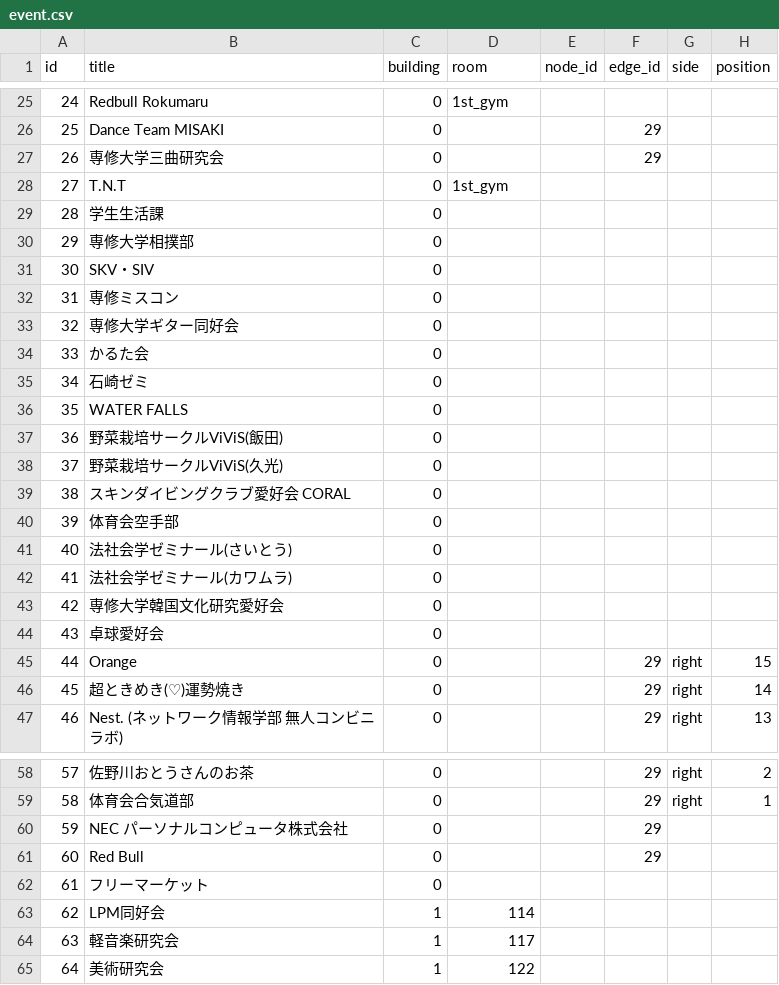
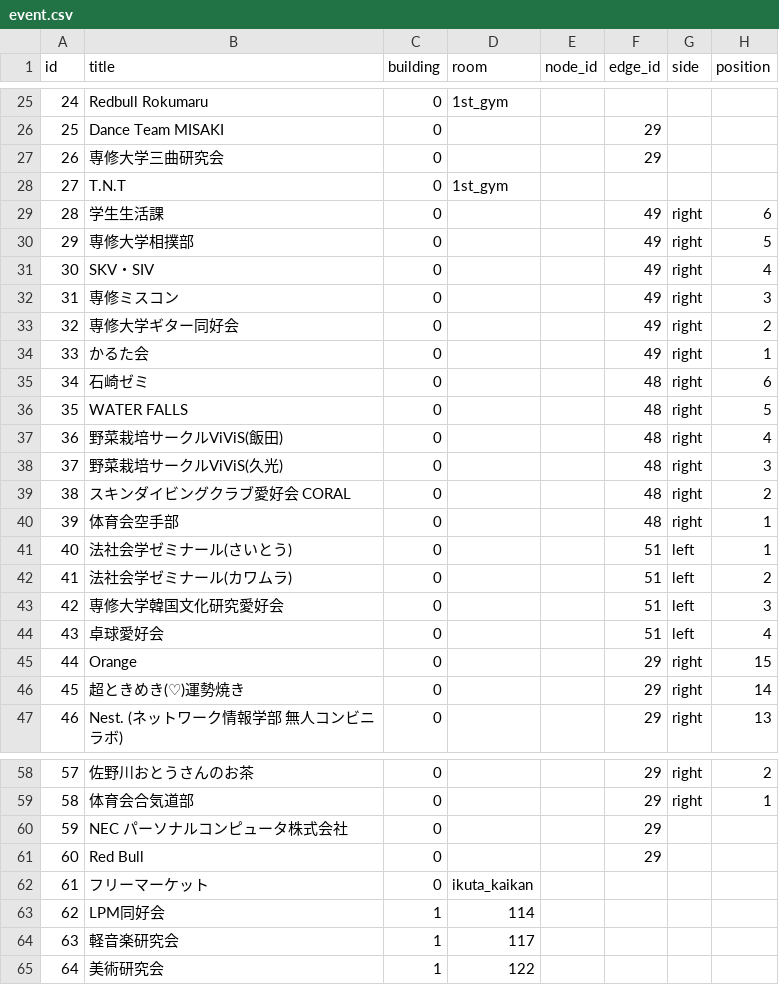
Before and after one commit to SenARMapOrg/SenARMapProject_2026, a CSV file: data/event.csv, drawn as a sheet; only a part is shown, gaps mark what is left out.

Commit message:
【変更】鳳祭の屋外の展示・出店で場所が未設定だった17件（id 28〜43、61）に場所を入れました。通路49・48・51沿いの並び順と、フリーマーケットは生田会館です。通路49で番号が重なっていたWATER FALLS（35）とViViS(飯田)（36）は、空いていた通路48の5番・4番に直しました。docs/event_urls.md も作り直しました。

```diff
--- a/data/event.csv
+++ b/data/event.csv
@@ -28,18 +28,18 @@ id,title,building,room,node_id,edge_id,side,position
 27,T.N.T,0,1st_gym,,,,
-28,学生生活課,0,,,,,
-29,専修大学相撲部,0,,,,,
-30,SKV・SIV,0,,,,,
-31,専修ミスコン,0,,,,,
-32,専修大学ギター同好会,0,,,,,
-33,かるた会,0,,,,,
-34,石崎ゼミ,0,,,,,
-35,WATER FALLS,0,,,,,
-36,野菜栽培サークルViViS(飯田),0,,,,,
-37,野菜栽培サークルViViS(久光),0,,,,,
-38,スキンダイビングクラブ愛好会 CORAL,0,,,,,
-39,体育会空手部,0,,,,,
-40,法社会学ゼミナール(さいとう),0,,,,,
-41,法社会学ゼミナール(カワムラ),0,,,,,
-42,専修大学韓国文化研究愛好会,0,,,,,
-43,卓球愛好会,0,,,,,
+28,学生生活課,0,,,49,right,6
+29,専修大学相撲部,0,,,49,right,5
+30,SKV・SIV,0,,,49,right,4
+31,専修ミスコン,0,,,49,right,3
+32,専修大学ギター同好会,0,,,49,right,2
+33,かるた会,0,,,49,right,1
+34,石崎ゼミ,0,,,48,right,6
+35,WATER FALLS,0,,,48,right,5
+36,野菜栽培サークルViViS(飯田),0,,,48,right,4
+37,野菜栽培サークルViViS(久光),0,,,48,right,3
+38,スキンダイビングクラブ愛好会 CORAL,0,,,48,right,2
+39,体育会空手部,0,,,48,right,1
+40,法社会学ゼミナール(さいとう),0,,,51,left,1
+41,法社会学ゼミナール(カワムラ),0,,,51,left,2
+42,専修大学韓国文化研究愛好会,0,,,51,left,3
+43,卓球愛好会,0,,,51,left,4
 44,Orange,0,,,29,right,15
@@ -61,3 +61,3 @@ id,title,building,room,node_id,edge_id,side,position
 60,Red Bull,0,,,29,,
-61,フリーマーケット,0,,,,,
+61,フリーマーケット,0,ikuta_kaikan,,,,
 62,LPM同好会,1,114,,,,
```
Also changed, not shown: 1 other file.
